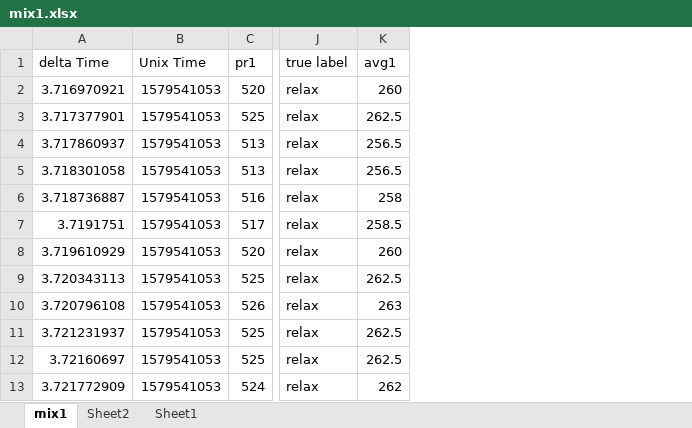
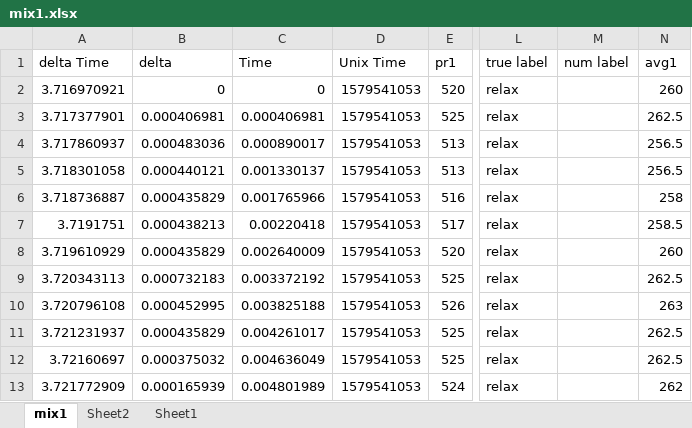
Before and after one commit to sanjayseshan/LiTe-2020, an Excel workbook: mix1.xlsx, sheet mix1, drawn as a sheet; only a part is shown, gaps mark what is left out; values as stored, in another font and other column widths than the file's, no borders; charts and pictures not drawn; the diff names each change by its address in the sheet, - before the commit and + after, or states it on an @@ line.

```diff
--- a/mix1.xlsx (sheet mix1)
+++ b/mix1.xlsx (sheet mix1)
+column B (delta), rows 2-13: 0 | 0.000406981 | 0.000483036 | 0.000440121 | 0.000435829 | 0.000438213 | 0.000435829 | 0.000732183 | 0.000452995 | 0.000435829 | 0.000375032 | 0.000165939
+column C (Time), rows 2-13: 0 | 0.000406981 | 0.000890017 | 0.001330137 | 0.001765966 | 0.00220418 | 0.002640009 | 0.003372192 | 0.003825188 | 0.004261017 | 0.004636049 | 0.004801989
+column M (num label), empty
```
Also changed, not shown: formulas that keep their value, charts or pictures, 2 other files.
